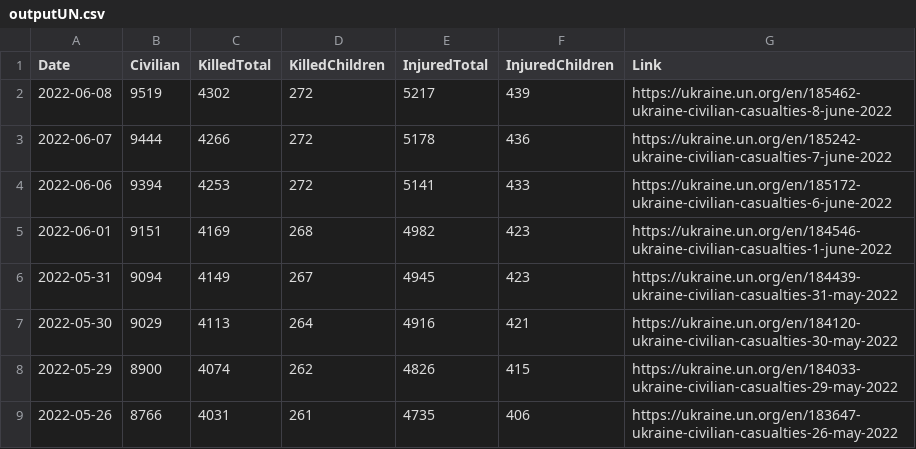
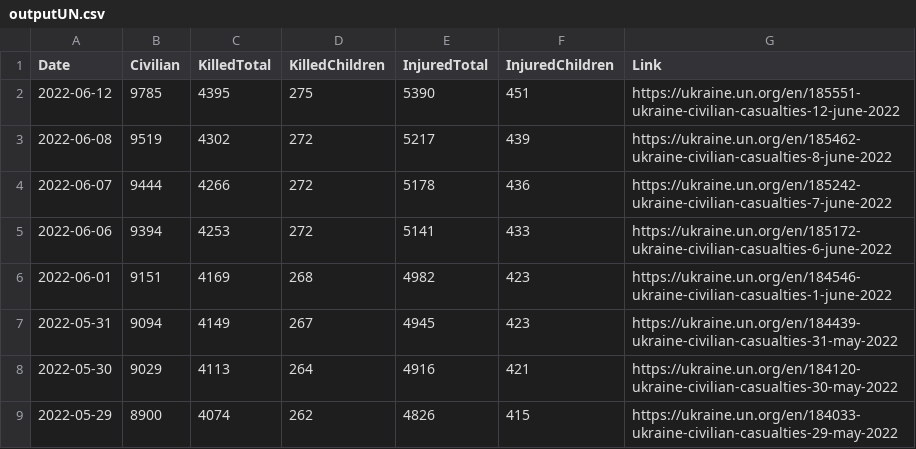
Before and after one commit to QuelTizioLi/WarData, a CSV file: data/outputUN.csv, drawn as a sheet; only a part is shown; the shorter side is filled out with more unchanged rows.

```diff
--- a/data/outputUN.csv
+++ b/data/outputUN.csv
@@ -1,2 +1,3 @@
 "Date","Civilian","KilledTotal","KilledChildren","InjuredTotal","InjuredChildren","Link"
+"2022-06-12",9785,4395,275,5390,451,"https://ukraine.un.org/en/185551-ukraine-civilian-casualties-12-june-2022"
 "2022-06-08",9519,4302,272,5217,439,"https://ukraine.un.org/en/185462-ukraine-civilian-casualties-8-june-2022"
```
